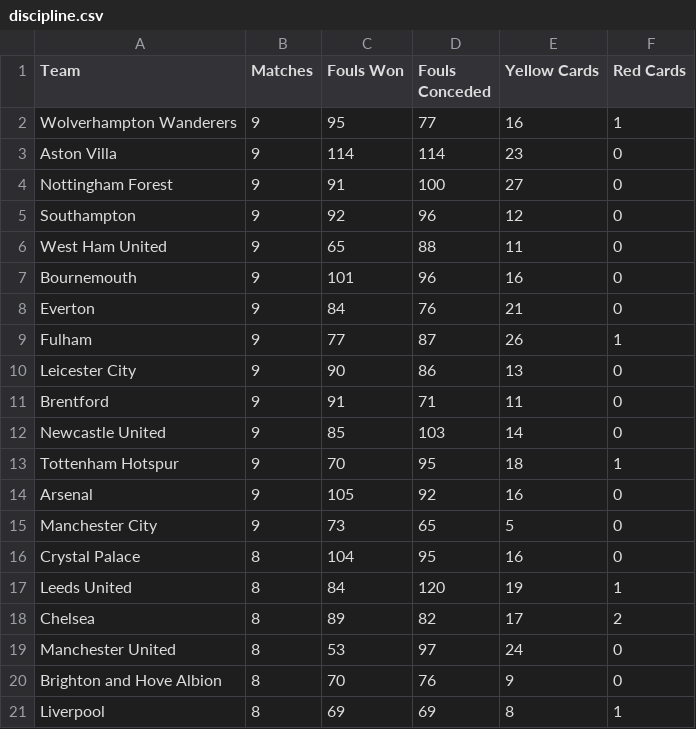
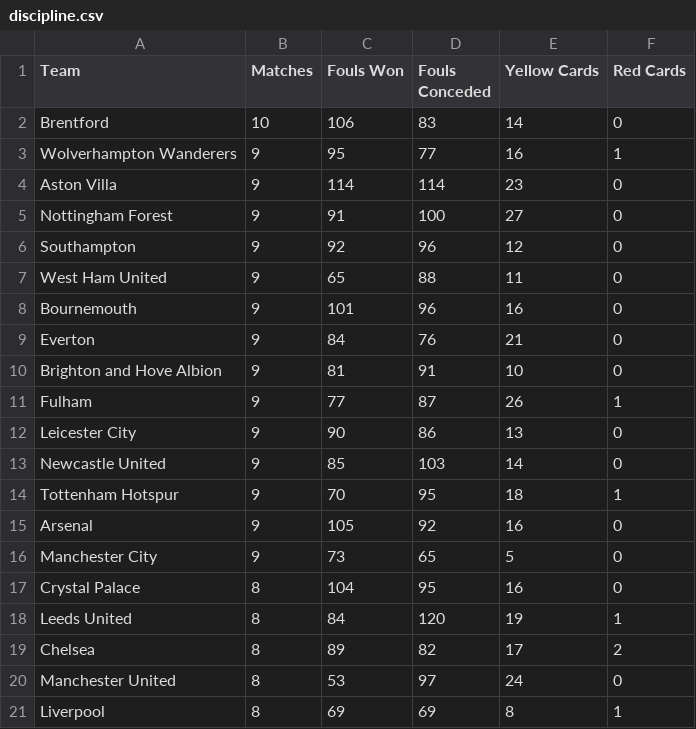
Before and after one commit to charles-adedotun/krysp-scraper, a CSV file: epl/scraped-data/discipline.csv, drawn as a sheet.

```diff
--- a/epl/scraped-data/discipline.csv
+++ b/epl/scraped-data/discipline.csv
@@ -1,2 +1,3 @@
  Team,Matches,Fouls Won,Fouls Conceded,Yellow Cards,Red Cards
+  Brentford ,10,106,83,14,0
   Wolverhampton Wanderers ,9,95,77,16,1
@@ -8,5 +9,5 @@
   Everton ,9,84,76,21,0
+  Brighton and Hove Albion ,9,81,91,10,0
   Fulham ,9,77,87,26,1
   Leicester City ,9,90,86,13,0
-  Brentford ,9,91,71,11,0
   Newcastle United ,9,85,103,14,0
@@ -19,3 +20,2 @@
   Manchester United ,8,53,97,24,0
-  Brighton and Hove Albion ,8,70,76,9,0
   Liverpool ,8,69,69,8,1
```
Also changed, not shown: epl/scraped-data/attacking.csv, epl/scraped-data/attempts.csv, 6 other files.
